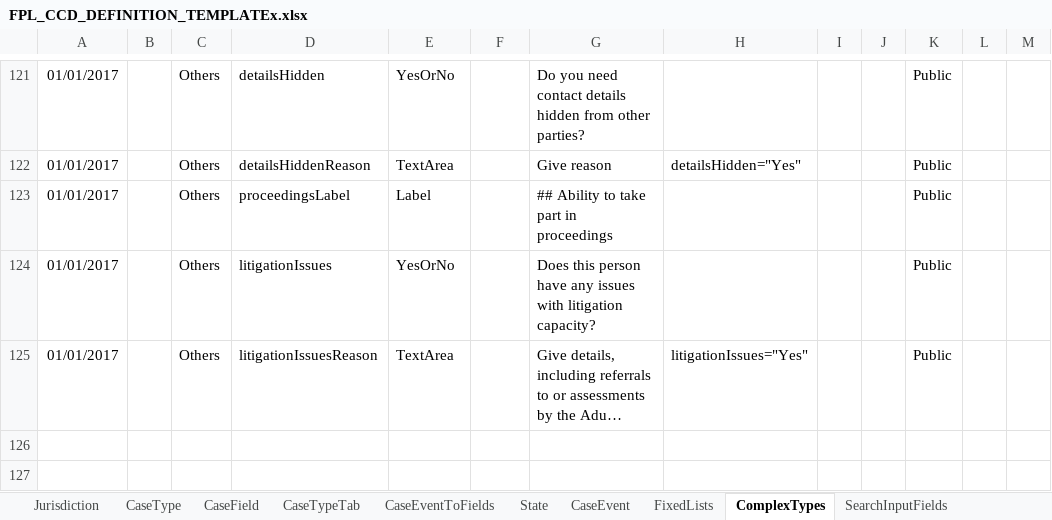
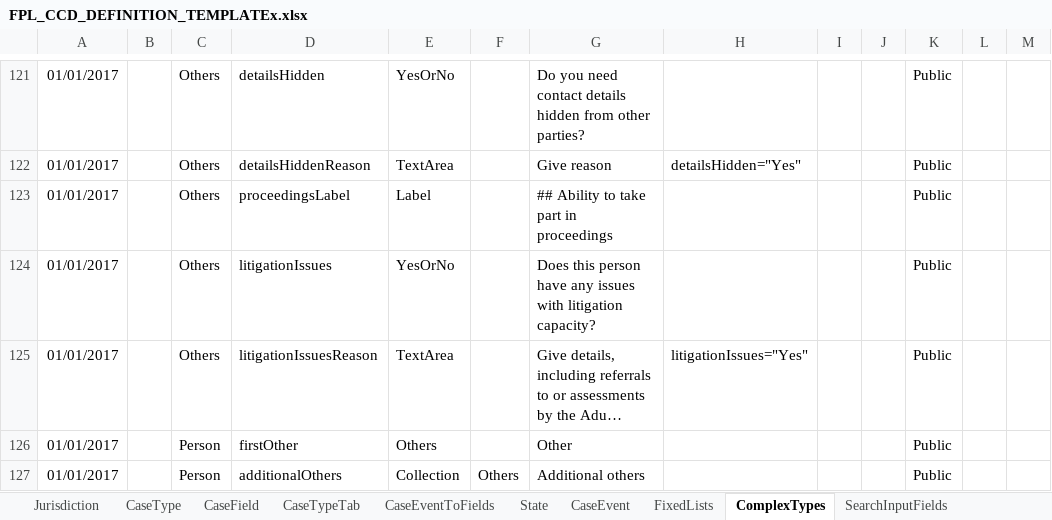
Before and after one commit to hmcts/fpl-ccd-configuration, an Excel workbook: FPL_CCD_DEFINITION_TEMPLATEx.xlsx, sheet ComplexTypes, drawn as a sheet; only a part is shown, gaps mark what is left out; long unchanged cells end in …; values as stored, in another font and other column widths than the file's, no borders; the diff names each change by its address in the sheet, - before the commit and + after, or states it on an @@ line.

Commit message:
added structure into complex type while collection of collection is kept out of prototype

```diff
--- a/FPL_CCD_DEFINITION_TEMPLATEx.xlsx (sheet ComplexTypes)
+++ b/FPL_CCD_DEFINITION_TEMPLATEx.xlsx (sheet ComplexTypes)
+row 126: 01/01/2017 |  | Person | firstOther | Others |  | Other |  |  |  | Public
+row 127: 01/01/2017 |  | Person | additionalOthers | Collection | Others | Additional others |  |  |  | Public
```
Also changed, not shown: sheet CaseEventToFields, sheet CaseField, sheet AuthorisationCaseField, 1 other file.
